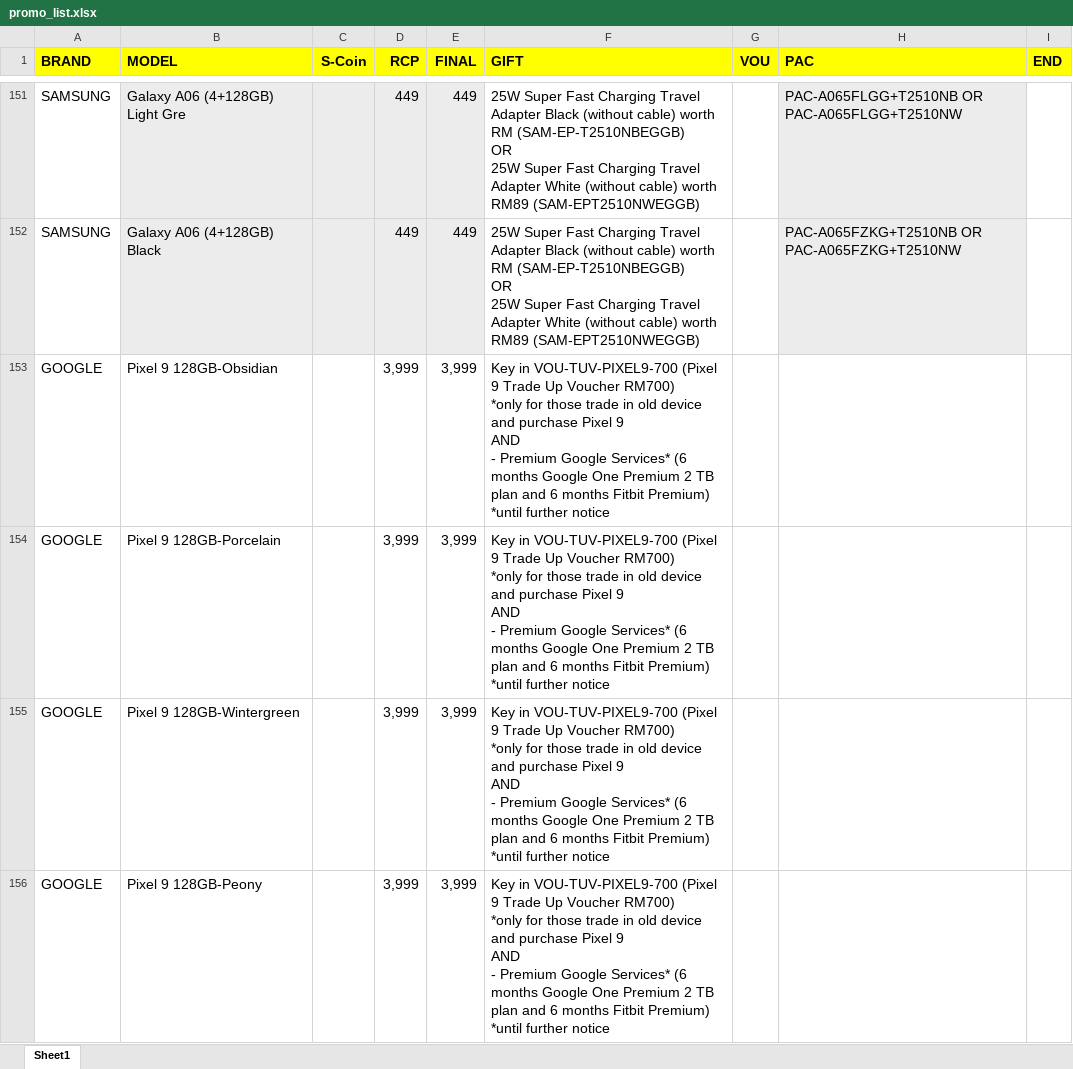
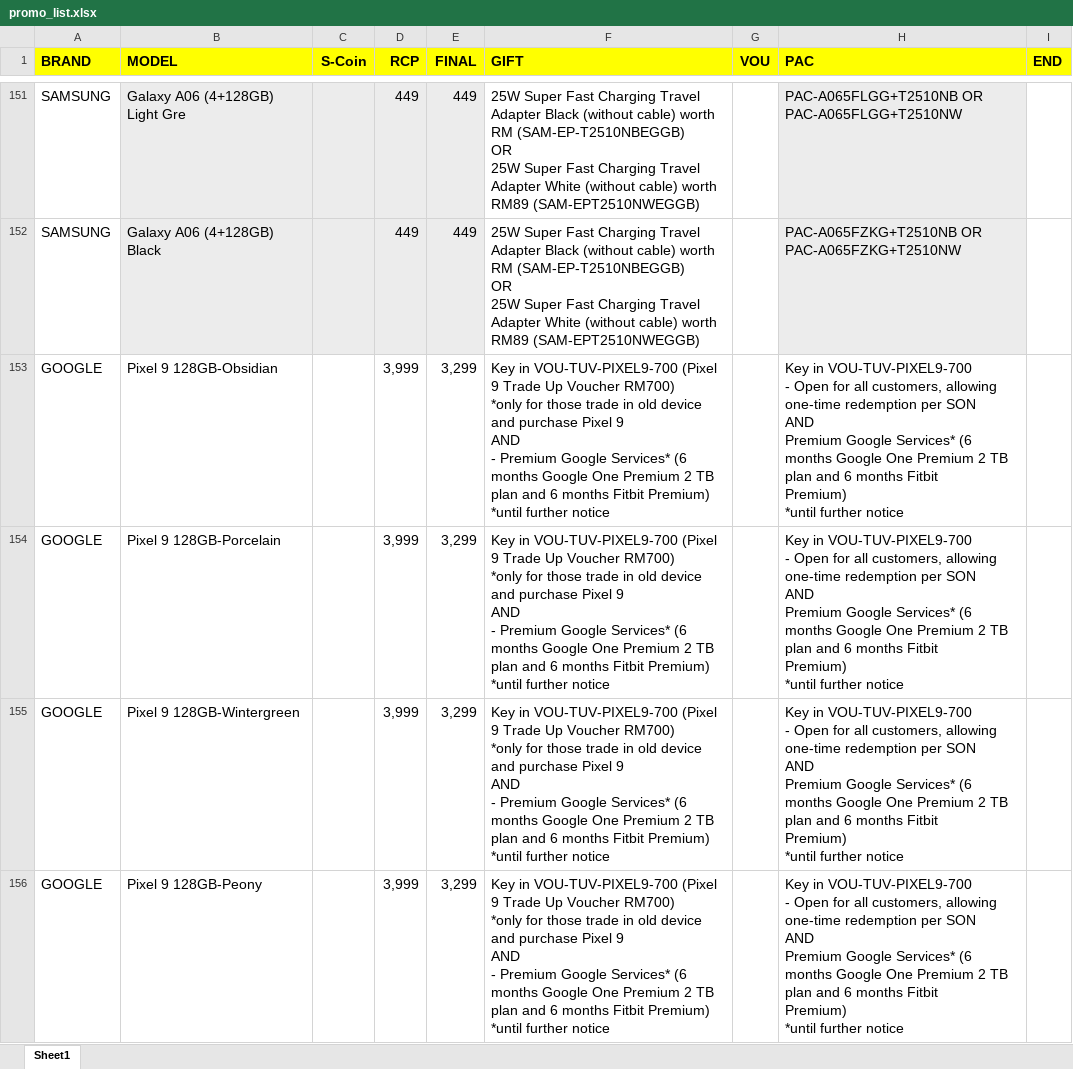
Before and after one commit to senhengtemerloh/promo-page, an Excel workbook: promo_list.xlsx, sheet Sheet1, drawn as a sheet; only a part is shown, gaps mark what is left out; values as stored, in another font and other column widths than the file's, no borders; ↵ is a line break in a cell; the diff covers the shown part only; the diff names each change by its address in the sheet, - before the commit and + after, or states it on an @@ line.

Commit message:
Add files via upload

```diff
--- a/promo_list.xlsx (sheet Sheet1)
+++ b/promo_list.xlsx (sheet Sheet1)
-E153:E156 (FINAL): 3,999
+E153:E156 (FINAL): 3,299
-H153:H156 (PAC): (empty)
+H153:H156 (PAC): Key in VOU-TUV-PIXEL9-700 ↵ - Open for all customers, allowing one-time redemption per SON ↵ AND ↵ Premium Google Services* (6 months Google One Premium 2 TB plan and 6 months Fitbit ↵ Premium) ↵ *until further notice
```
Also changed, not shown: 22 edited cells elsewhere in this sheet.
